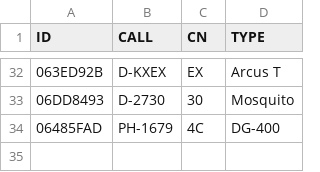
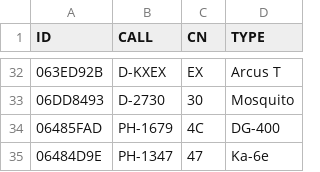
Before and after one commit to GliderGeek/overlandvliegen-gozc, a CSV file: glidertracker.csv, drawn as a sheet; only a part is shown, gaps mark what is left out; the diff names each change by its address in the sheet, - before the commit and + after, or states it on an @@ line.

```diff
--- a/glidertracker.csv
+++ b/glidertracker.csv
+row 35: 06484D9E | PH-1347 | 47 | Ka-6e
```
Also changed, not shown: planes.csv, 2 other files.
